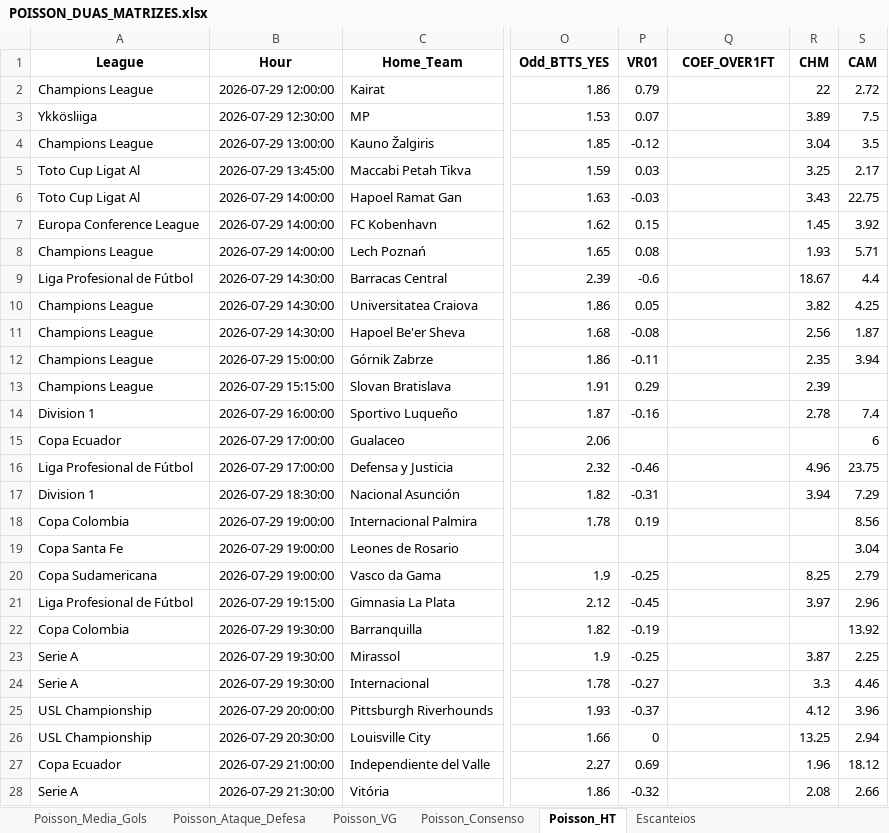
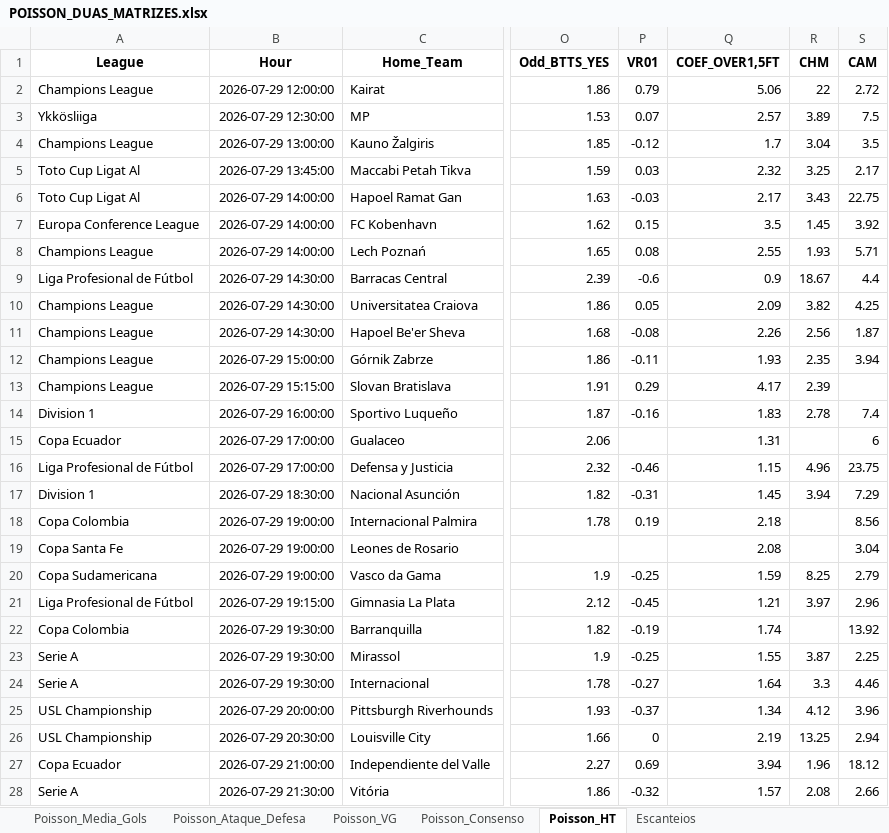
Before and after one commit to AndersonSS91-DEV/Skynet-V18, an Excel workbook: data/POISSON_DUAS_MATRIZES.xlsx, sheet Poisson_HT, drawn as a sheet; only a part is shown, gaps mark what is left out; values as stored, in another font and other column widths than the file's, no borders; the diff covers the shown part only; the diff names each change by its address in the sheet, - before the commit and + after, or states it on an @@ line.

```diff
--- a/data/POISSON_DUAS_MATRIZES.xlsx (sheet Poisson_HT)
+++ b/data/POISSON_DUAS_MATRIZES.xlsx (sheet Poisson_HT)
-Q1: COEF_OVER1FT
+Q1: COEF_OVER1,5FT
-Q2 (COEF_OVER1,5FT): (empty)
+Q2 (COEF_OVER1,5FT): 5.06
-Q3 (COEF_OVER1,5FT): (empty)
+Q3 (COEF_OVER1,5FT): 2.57
-Q4 (COEF_OVER1,5FT): (empty)
+Q4 (COEF_OVER1,5FT): 1.7
-Q5 (COEF_OVER1,5FT): (empty)
+Q5 (COEF_OVER1,5FT): 2.32
-Q6 (COEF_OVER1,5FT): (empty)
+Q6 (COEF_OVER1,5FT): 2.17
-Q7 (COEF_OVER1,5FT): (empty)
+Q7 (COEF_OVER1,5FT): 3.5
-Q8 (COEF_OVER1,5FT): (empty)
+Q8 (COEF_OVER1,5FT): 2.55
-Q9 (COEF_OVER1,5FT): (empty)
+Q9 (COEF_OVER1,5FT): 0.9
-Q10 (COEF_OVER1,5FT): (empty)
+Q10 (COEF_OVER1,5FT): 2.09
-Q11 (COEF_OVER1,5FT): (empty)
+Q11 (COEF_OVER1,5FT): 2.26
-Q12 (COEF_OVER1,5FT): (empty)
+Q12 (COEF_OVER1,5FT): 1.93
-Q13 (COEF_OVER1,5FT): (empty)
+Q13 (COEF_OVER1,5FT): 4.17
-Q14 (COEF_OVER1,5FT): (empty)
+Q14 (COEF_OVER1,5FT): 1.83
-Q15 (COEF_OVER1,5FT): (empty)
+Q15 (COEF_OVER1,5FT): 1.31
-Q16 (COEF_OVER1,5FT): (empty)
+Q16 (COEF_OVER1,5FT): 1.15
-Q17 (COEF_OVER1,5FT): (empty)
+Q17 (COEF_OVER1,5FT): 1.45
-Q18 (COEF_OVER1,5FT): (empty)
+Q18 (COEF_OVER1,5FT): 2.18
-Q19 (COEF_OVER1,5FT): (empty)
+Q19 (COEF_OVER1,5FT): 2.08
-Q20 (COEF_OVER1,5FT): (empty)
+Q20 (COEF_OVER1,5FT): 1.59
-Q21 (COEF_OVER1,5FT): (empty)
+Q21 (COEF_OVER1,5FT): 1.21
-Q22 (COEF_OVER1,5FT): (empty)
+Q22 (COEF_OVER1,5FT): 1.74
-Q23 (COEF_OVER1,5FT): (empty)
+Q23 (COEF_OVER1,5FT): 1.55
-Q24 (COEF_OVER1,5FT): (empty)
+Q24 (COEF_OVER1,5FT): 1.64
-Q25 (COEF_OVER1,5FT): (empty)
+Q25 (COEF_OVER1,5FT): 1.34
-Q26 (COEF_OVER1,5FT): (empty)
+Q26 (COEF_OVER1,5FT): 2.19
-Q27 (COEF_OVER1,5FT): (empty)
+Q27 (COEF_OVER1,5FT): 3.94
-Q28 (COEF_OVER1,5FT): (empty)
+Q28 (COEF_OVER1,5FT): 1.57
```
Also changed, not shown: 7 edited cells elsewhere in this sheet, sheet Poisson_Media_Gols, sheet Poisson_VG, sheet Poisson_Ataque_Defesa, sheet Poisson_Consenso, sheet Escanteios.
